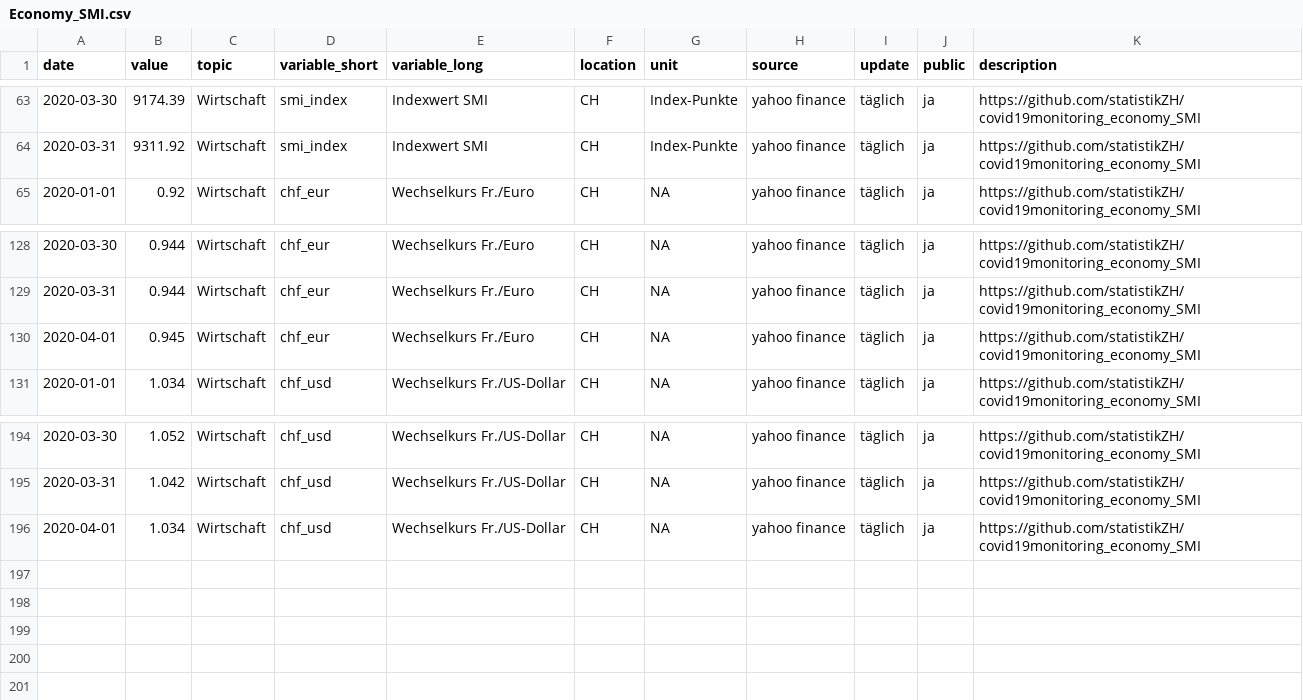
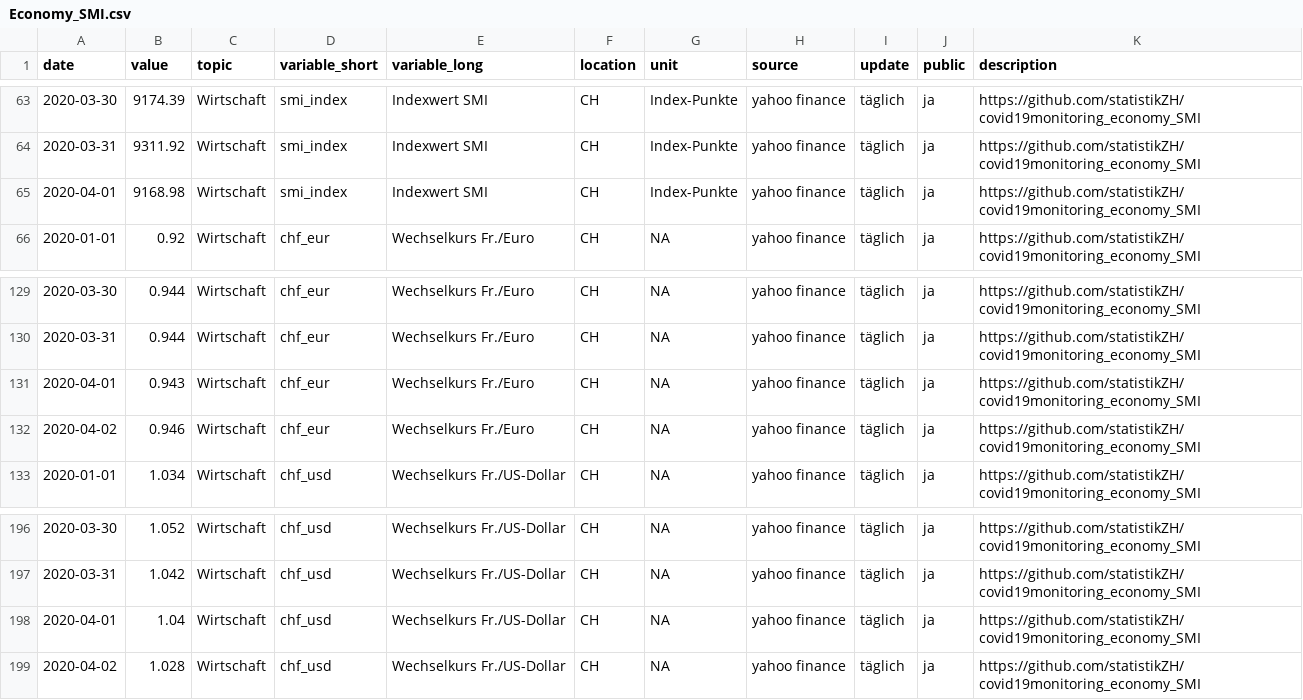
Before and after one commit to statistikZH/covid19monitoring_economy_SMI, a CSV file: Economy_SMI.csv, drawn as a sheet; only a part is shown, gaps mark what is left out.

Commit message:
update 2.4.

```diff
--- a/Economy_SMI.csv
+++ b/Economy_SMI.csv
@@ -64,2 +64,3 @@
 2020-03-31,9311.92,"Wirtschaft","smi_index","Indexwert SMI","CH","Index-Punkte","yahoo finance","täglich","ja","https://github.com/statistikZH/covid19monitoring_economy_SMI"
+2020-04-01,9168.98,"Wirtschaft","smi_index","Indexwert SMI","CH","Index-Punkte","yahoo finance","täglich","ja","https://github.com/statistikZH/covid19monitoring_economy_SMI"
 2020-01-01,0.92,"Wirtschaft","chf_eur","Wechselkurs Fr./Euro","CH",NA,"yahoo finance","täglich","ja","https://github.com/statistikZH/covid19monitoring_economy_SMI"
@@ -129,3 +130,4 @@
 2020-03-31,0.944,"Wirtschaft","chf_eur","Wechselkurs Fr./Euro","CH",NA,"yahoo finance","täglich","ja","https://github.com/statistikZH/covid19monitoring_economy_SMI"
-2020-04-01,0.945,"Wirtschaft","chf_eur","Wechselkurs Fr./Euro","CH",NA,"yahoo finance","täglich","ja","https://github.com/statistikZH/covid19monitoring_economy_SMI"
+2020-04-01,0.943,"Wirtschaft","chf_eur","Wechselkurs Fr./Euro","CH",NA,"yahoo finance","täglich","ja","https://github.com/statistikZH/covid19monitoring_economy_SMI"
+2020-04-02,0.946,"Wirtschaft","chf_eur","Wechselkurs Fr./Euro","CH",NA,"yahoo finance","täglich","ja","https://github.com/statistikZH/covid19monitoring_economy_SMI"
 2020-01-01,1.034,"Wirtschaft","chf_usd","Wechselkurs Fr./US-Dollar","CH",NA,"yahoo finance","täglich","ja","https://github.com/statistikZH/covid19monitoring_economy_SMI"
@@ -195,2 +197,3 @@
 2020-03-31,1.042,"Wirtschaft","chf_usd","Wechselkurs Fr./US-Dollar","CH",NA,"yahoo finance","täglich","ja","https://github.com/statistikZH/covid19monitoring_economy_SMI"
-2020-04-01,1.034,"Wirtschaft","chf_usd","Wechselkurs Fr./US-Dollar","CH",NA,"yahoo finance","täglich","ja","https://github.com/statistikZH/covid19monitoring_economy_SMI"
+2020-04-01,1.04,"Wirtschaft","chf_usd","Wechselkurs Fr./US-Dollar","CH",NA,"yahoo finance","täglich","ja","https://github.com/statistikZH/covid19monitoring_economy_SMI"
+2020-04-02,1.028,"Wirtschaft","chf_usd","Wechselkurs Fr./US-Dollar","CH",NA,"yahoo finance","täglich","ja","https://github.com/statistikZH/covid19monitoring_economy_SMI"
```
